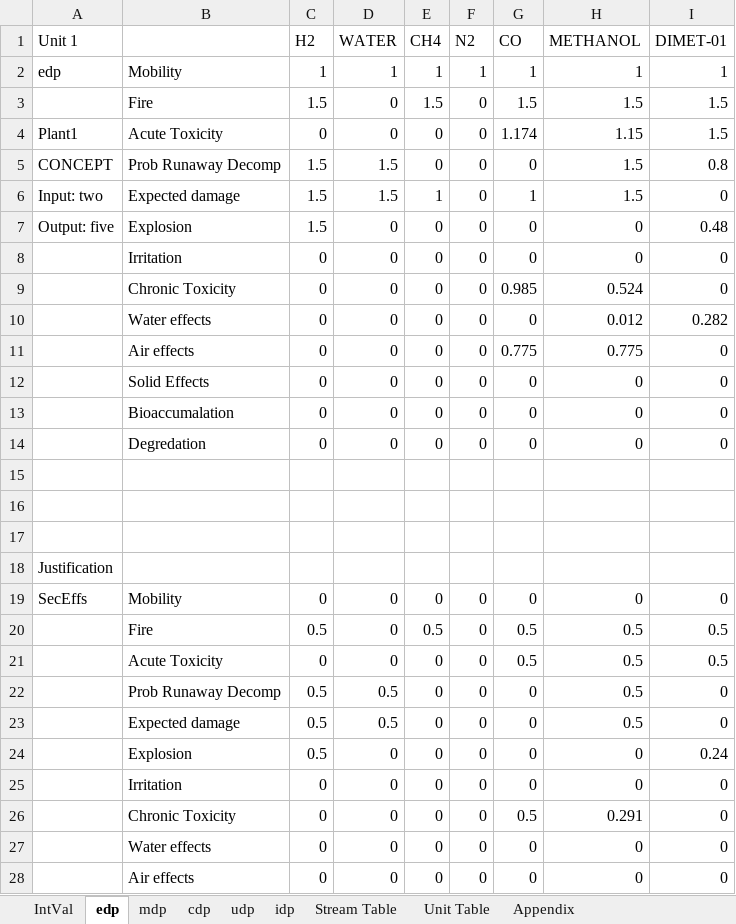
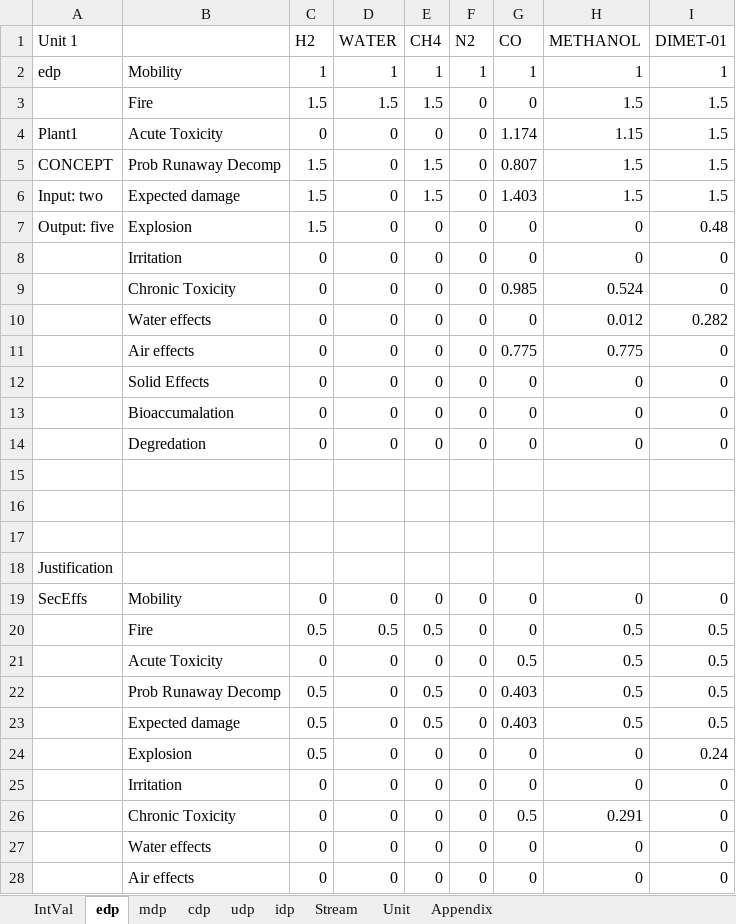
Before and after one commit to sidjai/iehs_index, an Excel workbook: case_studies/DME/DME EHS3_1conOct.xlsx, sheet edp, drawn as a sheet; only a part is shown; values as stored, in another font and other column widths than the file's, no borders; the diff names each change by its address in the sheet, - before the commit and + after, or states it on an @@ line.

```diff
--- a/case_studies/DME/DME EHS3_1conOct.xlsx (sheet edp)
+++ b/case_studies/DME/DME EHS3_1conOct.xlsx (sheet edp)
-sheet tab: Stream Table
-sheet tab: Unit Table
+sheet tab: Stream
+sheet tab: Unit
-D3 (WATER): 0
+D3 (WATER): 1.5
-G3 (CO): 1.5
+G3 (CO): 0
-D5:D6 (WATER): 1.5
+D5:D6 (WATER): 0
-E5 (CH4): 0
+E5 (CH4): 1.5
-G5 (CO): 0
+G5 (CO): 0.807
-I5 (DIMET-01): 0.8
+I5 (DIMET-01): 1.5
-E6 (CH4): 1
+E6 (CH4): 1.5
-G6 (CO): 1
+G6 (CO): 1.403
-I6 (DIMET-01): 0
+I6 (DIMET-01): 1.5
-D20 (WATER): 0
+D20 (WATER): 0.5
-G20 (CO): 0.5
+G20 (CO): 0
-D22:D23 (WATER): 0.5
+D22:D23 (WATER): 0
-E22:E23 (CH4): 0
+E22:E23 (CH4): 0.5
-G22:G23 (CO): 0
+G22:G23 (CO): 0.403
-I22:I23 (DIMET-01): 0
+I22:I23 (DIMET-01): 0.5
```
Also changed, not shown: sheet idp, sheet mdp, sheet IntVal, sheet udp, sheet cdp, sheet Appendix, 8 other files.
